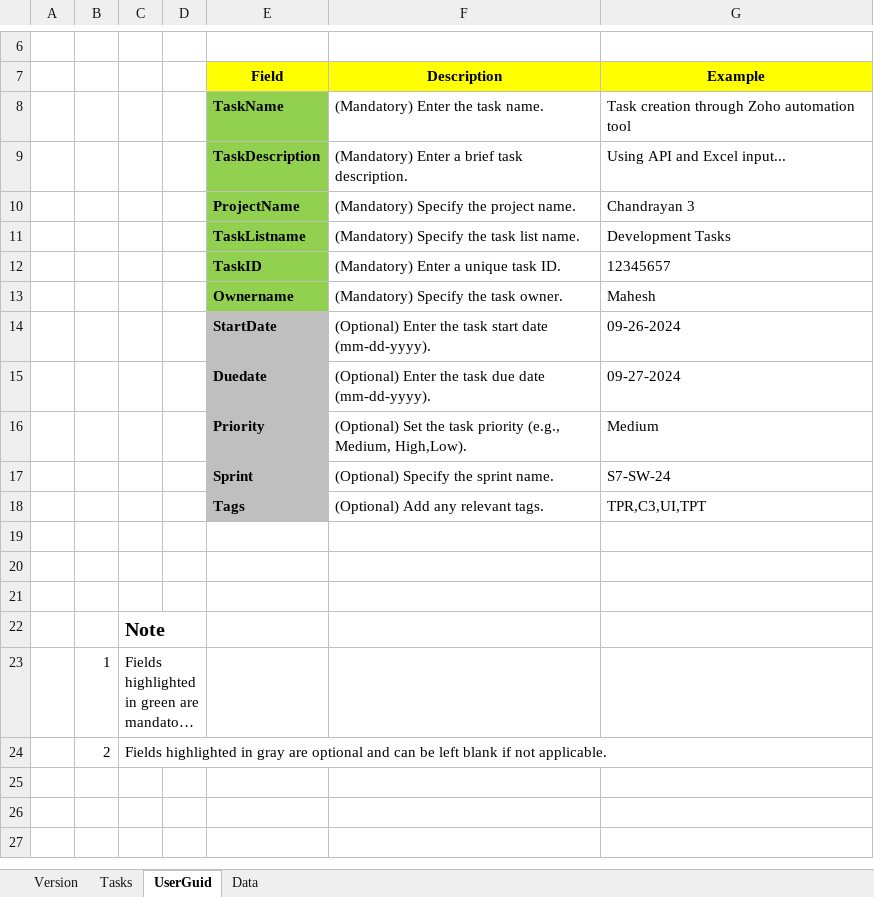
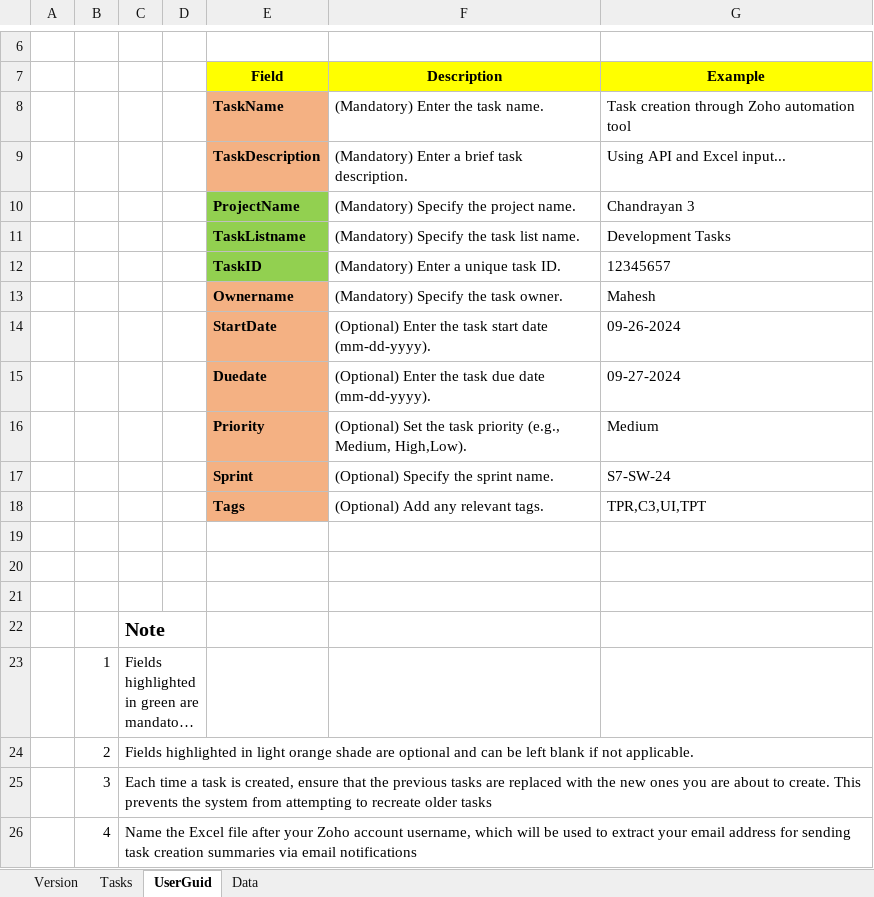
Before and after one commit to chandrashekhar54/ZohoTaskTemplates, an Excel workbook: Chandrashekhar MH/Chandrashekhar MH.xlsx, sheet UserGuid, drawn as a sheet; only a part is shown, gaps mark what is left out; long unchanged cells end in …; values as stored, in another font and other column widths than the file's, no borders; the diff names each change by its address in the sheet, - before the commit and + after, or states it on an @@ line.

```diff
--- a/Chandrashekhar MH/Chandrashekhar MH.xlsx (sheet UserGuid)
+++ b/Chandrashekhar MH/Chandrashekhar MH.xlsx (sheet UserGuid)
-E8:E9 fill: #92D050
+E8:E9 fill: #F4B183
-E13 fill: #92D050
+E13 fill: #F4B183
-E14:E18 fill: #BFBFBF
+E14:E18 fill: #F4B183
-C24: …highlighted in gray are optional…
+C24: …highlighted in light orange shade are optional…
+row 25:  | 3 | Each time a task is created, ensure that the previous tasks are replaced with the new ones you are about to create. This prevents the system from attempting to recreate older tasks
+row 26:  | 4 | Name the Excel file after your Zoho account username, which will be used to extract your email address for sending task creation summaries via email notifications
```
Also changed, not shown: sheet Tasks, 5 other files.
